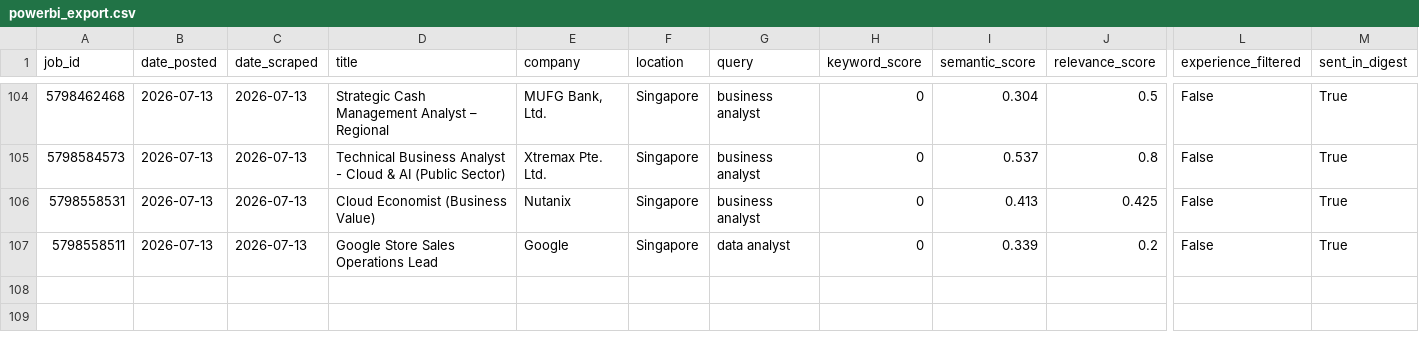
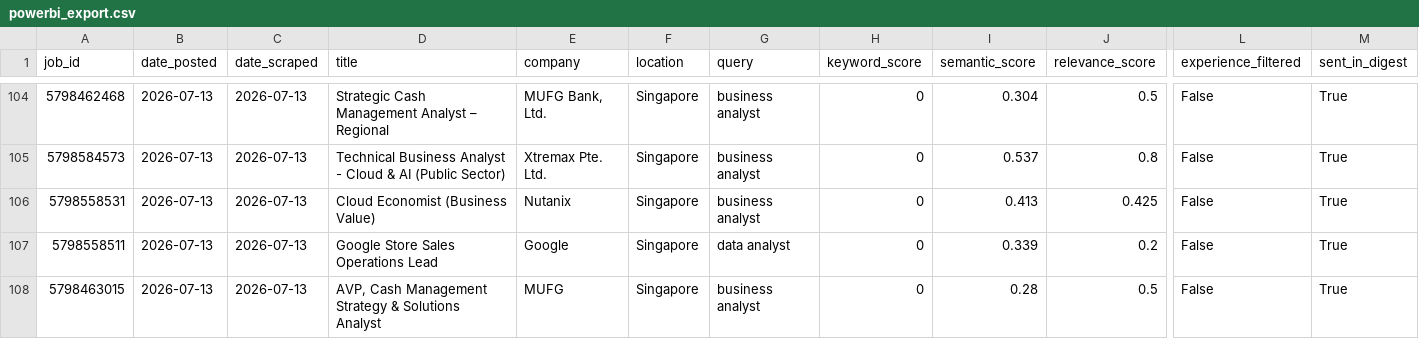
Before and after one commit to minjiarui/Web-Scrapping-for-Jobs, a CSV file: data/powerbi_export.csv, drawn as a sheet; only a part is shown, gaps mark what is left out; rows hold the shown columns only; the diff names each change by its address in the sheet, - before the commit and + after, or states it on an @@ line.

```diff
--- a/data/powerbi_export.csv
+++ b/data/powerbi_export.csv
+row 108: 5798463015 | 2026-07-13 | 2026-07-13 | AVP, Cash Management Strategy & Solutions Analyst | MUFG | Singapore | business analyst | 0 | 0.28 | 0.5 | False | True
```
Also changed, not shown: 1 other file.
